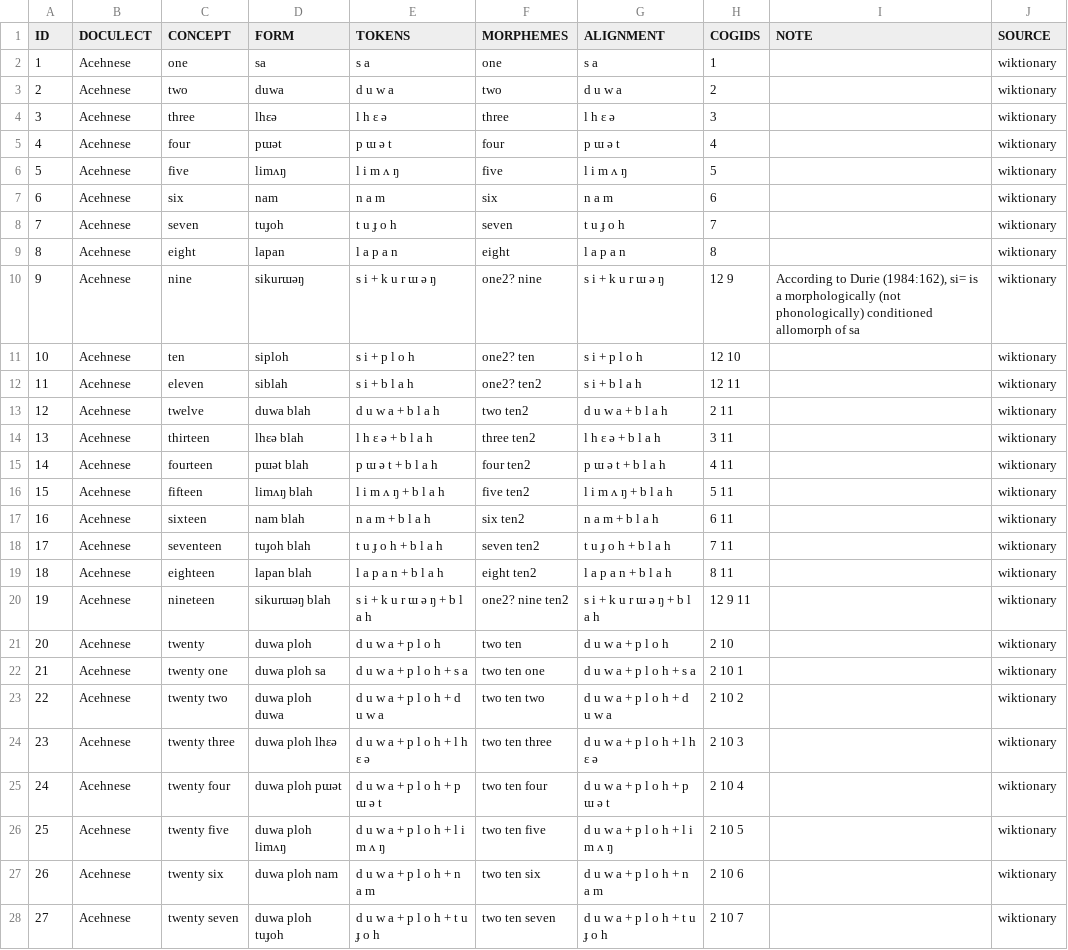
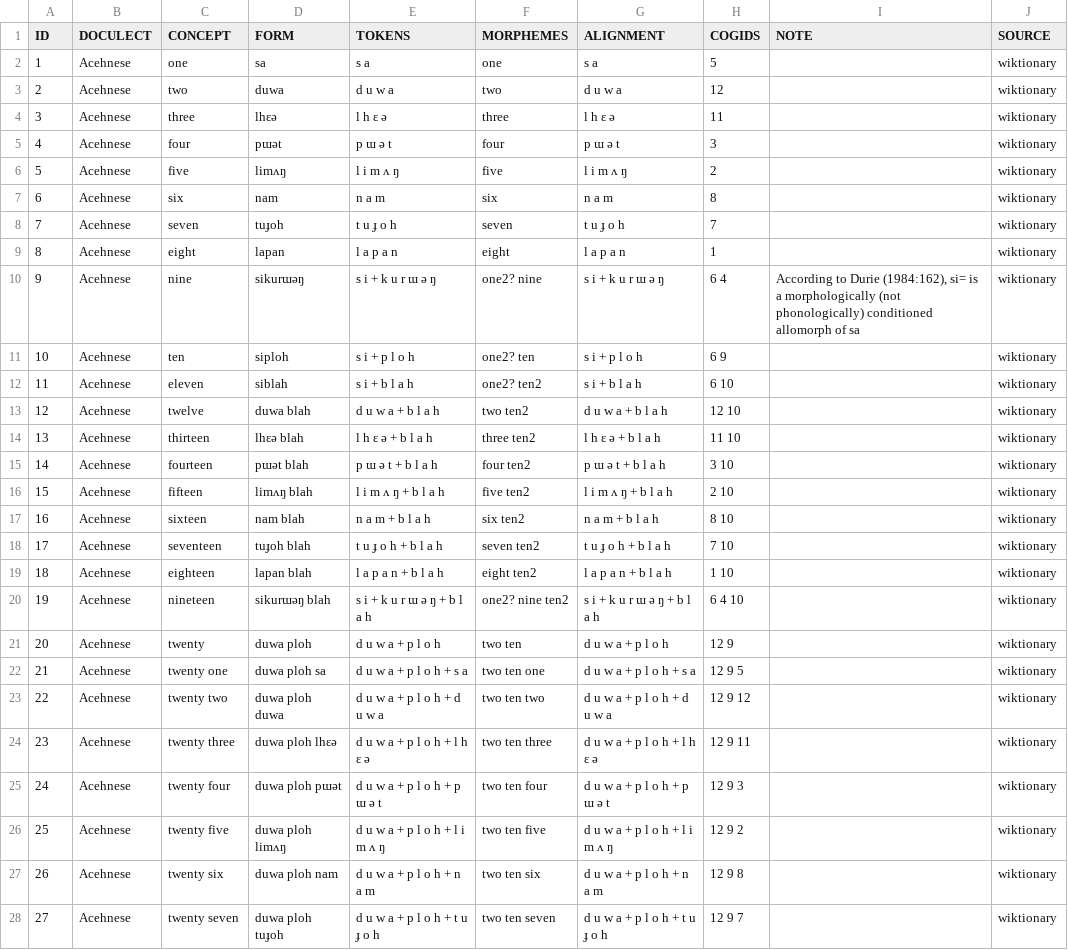
Before and after one commit to numeralbank/cosinus, a TSV file: raw/done/achi1257.tsv, drawn as a sheet; only a part is shown; the diff covers the shown part only.

```diff
--- a/raw/done/achi1257.tsv
+++ b/raw/done/achi1257.tsv
@@ -1,28 +1,28 @@
 ID	DOCULECT	CONCEPT	FORM	TOKENS	MORPHEMES	ALIGNMENT	COGIDS	NOTE	SOURCE
-1	Acehnese	one	sa	s a	one	s a	1		wiktionary
-2	Acehnese	two	duwa	d u w a	two	d u w a	2		wiktionary
-3	Acehnese	three	lhɛə	l h ɛ ə	three	l h ɛ ə	3		wiktionary
-4	Acehnese	four	pɯət	p ɯ ə t	four	p ɯ ə t	4		wiktionary
-5	Acehnese	five	limʌŋ	l i m ʌ ŋ	five	l i m ʌ ŋ	5		wiktionary
-6	Acehnese	six	nam	n a m	six	n a m	6		wiktionary
+1	Acehnese	one	sa	s a	one	s a	5		wiktionary
+2	Acehnese	two	duwa	d u w a	two	d u w a	12		wiktionary
+3	Acehnese	three	lhɛə	l h ɛ ə	three	l h ɛ ə	11		wiktionary
+4	Acehnese	four	pɯət	p ɯ ə t	four	p ɯ ə t	3		wiktionary
+5	Acehnese	five	limʌŋ	l i m ʌ ŋ	five	l i m ʌ ŋ	2		wiktionary
+6	Acehnese	six	nam	n a m	six	n a m	8		wiktionary
 7	Acehnese	seven	tuɟoh	t u ɟ o h	seven	t u ɟ o h	7		wiktionary
-8	Acehnese	eight	lapan	l a p a n	eight	l a p a n	8		wiktionary
-9	Acehnese	nine	sikurɯəŋ	s i + k u r ɯ ə ŋ	one2? nine	s i + k u r ɯ ə ŋ	12 9	According to Durie (1984:162), si= is a morphologically (not phonologically) conditioned allomorph of sa	wiktionary
-10	Acehnese	ten	siploh	s i + p l o h	one2? ten	s i + p l o h	12 10		wiktionary
-11	Acehnese	eleven	siblah	s i + b l a h	one2? ten2	s i + b l a h	12 11		wiktionary
-12	Acehnese	twelve	duwa blah	d u w a + b l a h	two ten2	d u w a + b l a h	2 11		wiktionary
-13	Acehnese	thirteen	lhɛə blah	l h ɛ ə + b l a h	three ten2	l h ɛ ə + b l a h	3 11		wiktionary
-14	Acehnese	fourteen	pɯət blah	p ɯ ə t + b l a h	four ten2	p ɯ ə t + b l a h	4 11		wiktionary
-15	Acehnese	fifteen	limʌŋ blah	l i m ʌ ŋ + b l a h	five ten2	l i m ʌ ŋ + b l a h	5 11		wiktionary
-16	Acehnese	sixteen	nam blah	n a m + b l a h	six ten2	n a m + b l a h	6 11		wiktionary
-17	Acehnese	seventeen	tuɟoh blah	t u ɟ o h + b l a h	seven ten2	t u ɟ o h + b l a h	7 11		wiktionary
-18	Acehnese	eighteen	lapan blah	l a p a n + b l a h	eight ten2	l a p a n + b l a h	8 11		wiktionary
-19	Acehnese	nineteen	sikurɯəŋ blah	s i + k u r ɯ ə ŋ + b l a h	one2? nine ten2	s i + k u r ɯ ə ŋ + b l a h	12 9 11		wiktionary
-20	Acehnese	twenty	duwa ploh	d u w a + p l o h	two ten	d u w a + p l o h	2 10		wiktionary
-21	Acehnese	twenty one	duwa ploh sa	d u w a + p l o h + s a	two ten one	d u w a + p l o h + s a	2 10 1		wiktionary
-22	Acehnese	twenty two	duwa ploh duwa	d u w a + p l o h + d u w a	two ten two	d u w a + p l o h + d u w a	2 10 2		wiktionary
-23	Acehnese	twenty three	duwa ploh lhɛə	d u w a + p l o h + l h ɛ ə	two ten three	d u w a + p l o h + l h ɛ ə	2 10 3		wiktionary
-24	Acehnese	twenty four	duwa ploh pɯət	d u w a + p l o h + p ɯ ə t	two ten four	d u w a + p l o h + p ɯ ə t	2 10 4		wiktionary
-25	Acehnese	twenty five	duwa ploh limʌŋ	d u w a + p l o h + l i m ʌ ŋ	two ten five	d u w a + p l o h + l i m ʌ ŋ	2 10 5		wiktionary
-26	Acehnese	twenty six	duwa ploh nam	d u w a + p l o h + n a m	two ten six	d u w a + p l o h + n a m	2 10 6		wiktionary
-27	Acehnese	twenty seven	duwa ploh tuɟoh	d u w a + p l o h + t u ɟ o h	two ten seven	d u w a + p l o h + t u ɟ o h	2 10 7		wiktionary
+8	Acehnese	eight	lapan	l a p a n	eight	l a p a n	1		wiktionary
+9	Acehnese	nine	sikurɯəŋ	s i + k u r ɯ ə ŋ	one2? nine	s i + k u r ɯ ə ŋ	6 4	According to Durie (1984:162), si= is a morphologically (not phonologically) conditioned allomorph of sa	wiktionary
+10	Acehnese	ten	siploh	s i + p l o h	one2? ten	s i + p l o h	6 9		wiktionary
+11	Acehnese	eleven	siblah	s i + b l a h	one2? ten2	s i + b l a h	6 10		wiktionary
+12	Acehnese	twelve	duwa blah	d u w a + b l a h	two ten2	d u w a + b l a h	12 10		wiktionary
+13	Acehnese	thirteen	lhɛə blah	l h ɛ ə + b l a h	three ten2	l h ɛ ə + b l a h	11 10		wiktionary
+14	Acehnese	fourteen	pɯət blah	p ɯ ə t + b l a h	four ten2	p ɯ ə t + b l a h	3 10		wiktionary
+15	Acehnese	fifteen	limʌŋ blah	l i m ʌ ŋ + b l a h	five ten2	l i m ʌ ŋ + b l a h	2 10		wiktionary
+16	Acehnese	sixteen	nam blah	n a m + b l a h	six ten2	n a m + b l a h	8 10		wiktionary
+17	Acehnese	seventeen	tuɟoh blah	t u ɟ o h + b l a h	seven ten2	t u ɟ o h + b l a h	7 10		wiktionary
+18	Acehnese	eighteen	lapan blah	l a p a n + b l a h	eight ten2	l a p a n + b l a h	1 10		wiktionary
+19	Acehnese	nineteen	sikurɯəŋ blah	s i + k u r ɯ ə ŋ + b l a h	one2? nine ten2	s i + k u r ɯ ə ŋ + b l a h	6 4 10		wiktionary
+20	Acehnese	twenty	duwa ploh	d u w a + p l o h	two ten	d u w a + p l o h	12 9		wiktionary
+21	Acehnese	twenty one	duwa ploh sa	d u w a + p l o h + s a	two ten one	d u w a + p l o h + s a	12 9 5		wiktionary
+22	Acehnese	twenty two	duwa ploh duwa	d u w a + p l o h + d u w a	two ten two	d u w a + p l o h + d u w a	12 9 12		wiktionary
+23	Acehnese	twenty three	duwa ploh lhɛə	d u w a + p l o h + l h ɛ ə	two ten three	d u w a + p l o h + l h ɛ ə	12 9 11		wiktionary
+24	Acehnese	twenty four	duwa ploh pɯət	d u w a + p l o h + p ɯ ə t	two ten four	d u w a + p l o h + p ɯ ə t	12 9 3		wiktionary
+25	Acehnese	twenty five	duwa ploh limʌŋ	d u w a + p l o h + l i m ʌ ŋ	two ten five	d u w a + p l o h + l i m ʌ ŋ	12 9 2		wiktionary
+26	Acehnese	twenty six	duwa ploh nam	d u w a + p l o h + n a m	two ten six	d u w a + p l o h + n a m	12 9 8		wiktionary
+27	Acehnese	twenty seven	duwa ploh tuɟoh	d u w a + p l o h + t u ɟ o h	two ten seven	d u w a + p l o h + t u ɟ o h	12 9 7		wiktionary
```
Also changed, not shown: 72 edited cells elsewhere in this file, raw/done/dhiv1236.tsv, raw/done/iraq1241.tsv, 9 other files.
